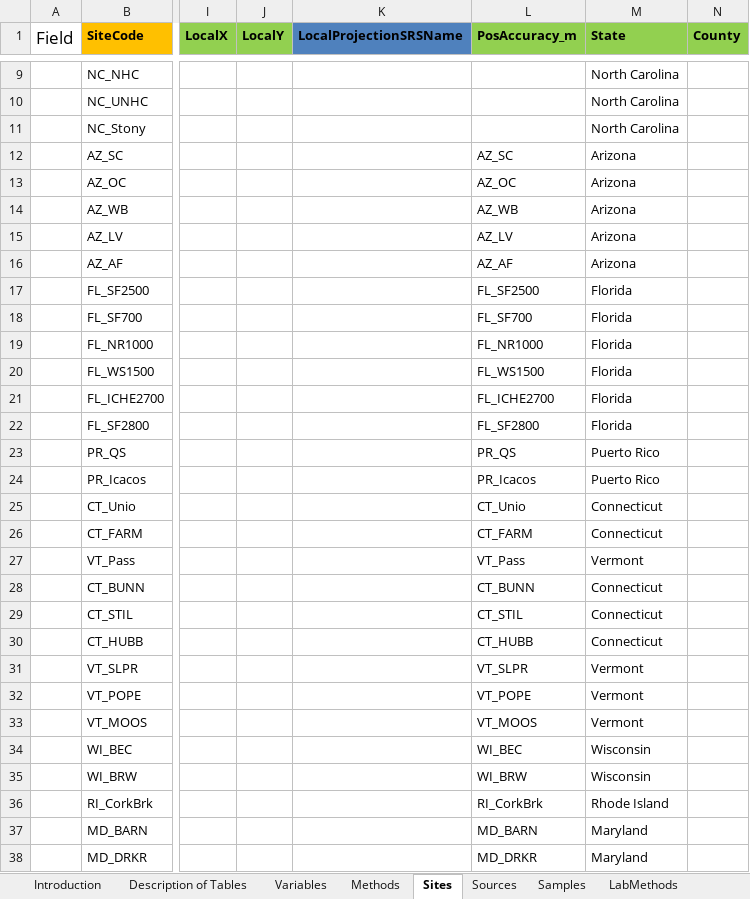
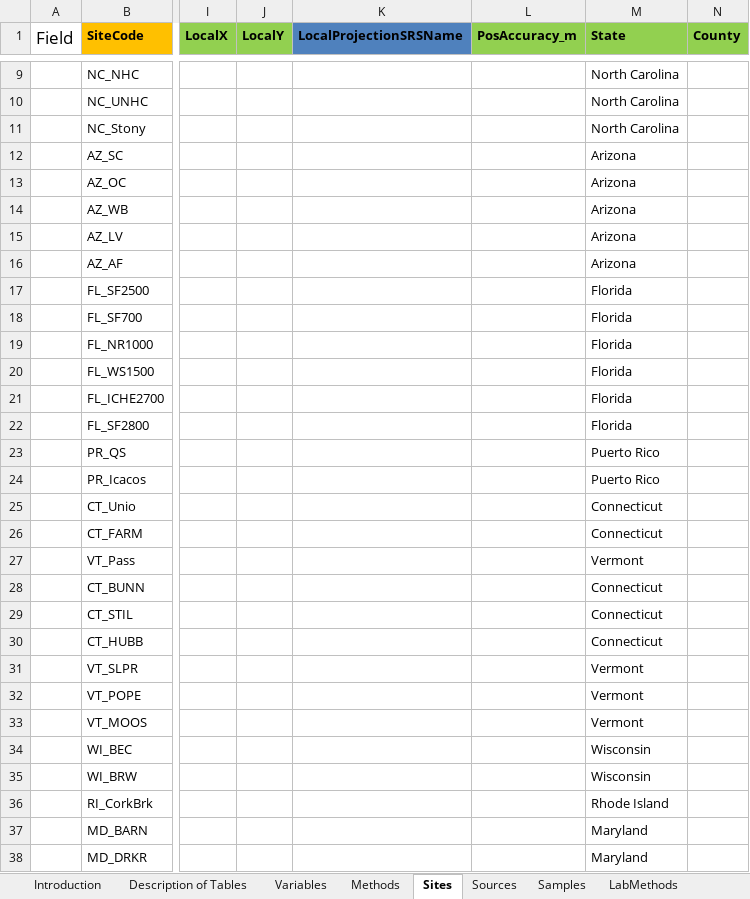
Before and after one commit to streampulse/sp, an Excel workbook: scheduled_scripts/cuahsi/cuahsi_metadata.xlsx, sheet Sites, drawn as a sheet; only a part is shown, gaps mark what is left out; values as stored, in another font and other column widths than the file's, no borders; the diff covers the shown part only; the diff names each change by its address in the sheet, - before the commit and + after, or states it on an @@ line.

```diff
--- a/scheduled_scripts/cuahsi/cuahsi_metadata.xlsx (sheet Sites)
+++ b/scheduled_scripts/cuahsi/cuahsi_metadata.xlsx (sheet Sites)
-L12 (PosAccuracy_m): AZ_SC
+L12 (PosAccuracy_m): (empty)
-L13 (PosAccuracy_m): AZ_OC
+L13 (PosAccuracy_m): (empty)
-L14 (PosAccuracy_m): AZ_WB
+L14 (PosAccuracy_m): (empty)
-L15 (PosAccuracy_m): AZ_LV
+L15 (PosAccuracy_m): (empty)
-L16 (PosAccuracy_m): AZ_AF
+L16 (PosAccuracy_m): (empty)
-L17 (PosAccuracy_m): FL_SF2500
+L17 (PosAccuracy_m): (empty)
-L18 (PosAccuracy_m): FL_SF700
+L18 (PosAccuracy_m): (empty)
-L19 (PosAccuracy_m): FL_NR1000
+L19 (PosAccuracy_m): (empty)
-L20 (PosAccuracy_m): FL_WS1500
+L20 (PosAccuracy_m): (empty)
-L21 (PosAccuracy_m): FL_ICHE2700
+L21 (PosAccuracy_m): (empty)
-L22 (PosAccuracy_m): FL_SF2800
+L22 (PosAccuracy_m): (empty)
-L23 (PosAccuracy_m): PR_QS
+L23 (PosAccuracy_m): (empty)
-L24 (PosAccuracy_m): PR_Icacos
+L24 (PosAccuracy_m): (empty)
-L25 (PosAccuracy_m): CT_Unio
+L25 (PosAccuracy_m): (empty)
-L26 (PosAccuracy_m): CT_FARM
+L26 (PosAccuracy_m): (empty)
-L27 (PosAccuracy_m): VT_Pass
+L27 (PosAccuracy_m): (empty)
-L28 (PosAccuracy_m): CT_BUNN
+L28 (PosAccuracy_m): (empty)
-L29 (PosAccuracy_m): CT_STIL
+L29 (PosAccuracy_m): (empty)
-L30 (PosAccuracy_m): CT_HUBB
+L30 (PosAccuracy_m): (empty)
-L31 (PosAccuracy_m): VT_SLPR
+L31 (PosAccuracy_m): (empty)
-L32 (PosAccuracy_m): VT_POPE
+L32 (PosAccuracy_m): (empty)
-L33 (PosAccuracy_m): VT_MOOS
+L33 (PosAccuracy_m): (empty)
-L34 (PosAccuracy_m): WI_BEC
+L34 (PosAccuracy_m): (empty)
-L35 (PosAccuracy_m): WI_BRW
+L35 (PosAccuracy_m): (empty)
-L36 (PosAccuracy_m): RI_CorkBrk
+L36 (PosAccuracy_m): (empty)
-L37 (PosAccuracy_m): MD_BARN
+L37 (PosAccuracy_m): (empty)
-L38 (PosAccuracy_m): MD_DRKR
+L38 (PosAccuracy_m): (empty)
```
Also changed, not shown: 18 edited cells elsewhere in this sheet, sheet Variables, 1 other file.
